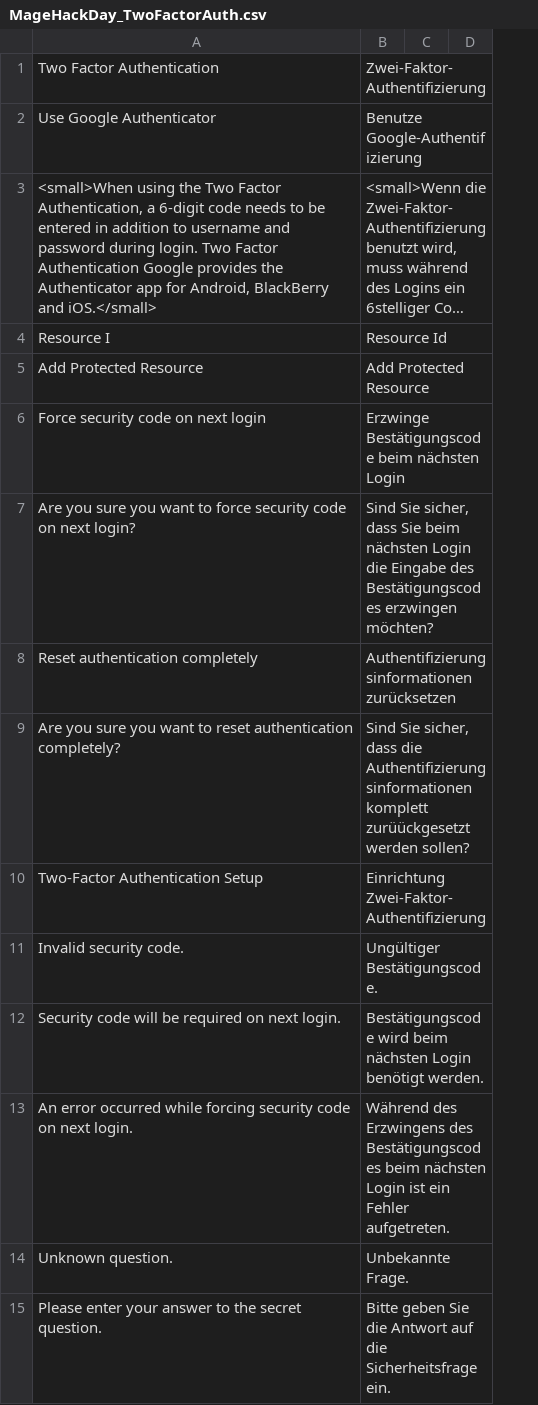
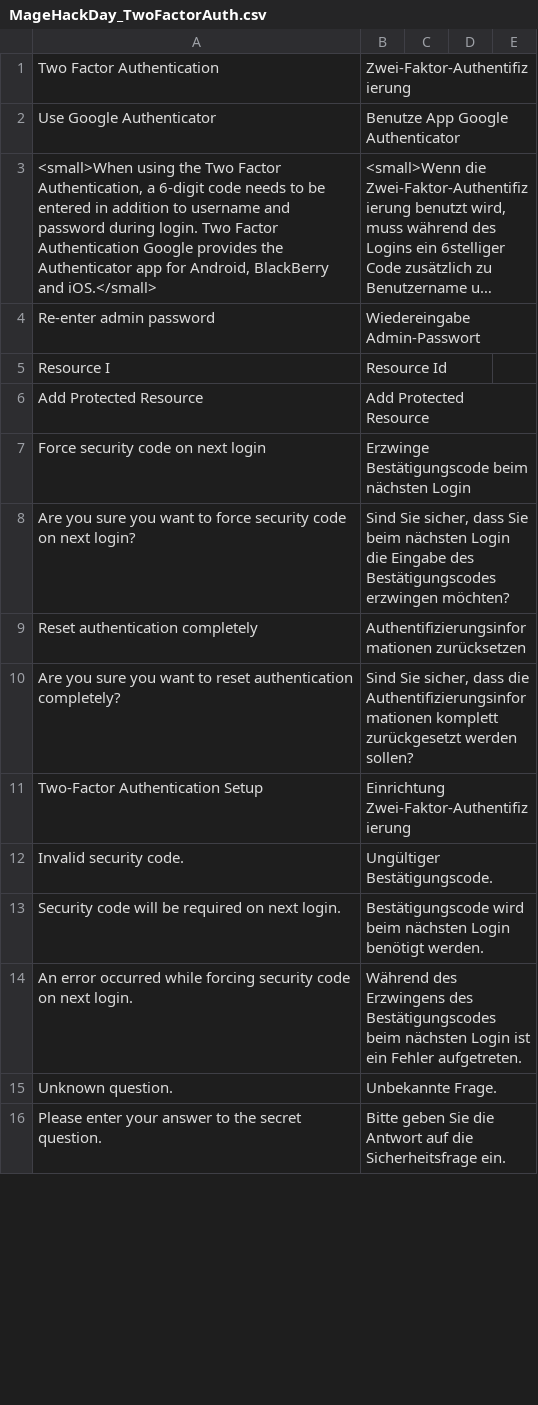
Before and after one commit to tvorexspecialist/m2tfa-jclothes, a CSV file: src/app/locale/de_DE/MageHackDay_TwoFactorAuth.csv, drawn as a sheet; only a part is shown; long unchanged cells end in …; removed rows and columns are numbered as before the commit, all else as after; the diff covers the shown part only; the diff names each change by its address in the sheet, - before the commit and + after, or states it on an @@ line.

```diff
--- a/src/app/locale/de_DE/MageHackDay_TwoFactorAuth.csv
+++ b/src/app/locale/de_DE/MageHackDay_TwoFactorAuth.csv
-column C, empty
-column D, empty
+column C, empty
+column D, empty
+column E, empty
-B2: Benutze Google-Authentifizierung
+B2: Benutze App Google Authenticator
+row 4: Re-enter admin password | Wiedereingabe Admin-Passwort
-B10: …Authentifizierungsinformationen komplett zurüückgesetzt werden sollen?
+B10: …Authentifizierungsinformationen komplett zurückgesetzt werden sollen?
```
Also changed, not shown: 6 added rows, 4 removed rows and 40 edited cells elsewhere in this file, 3 other files.
